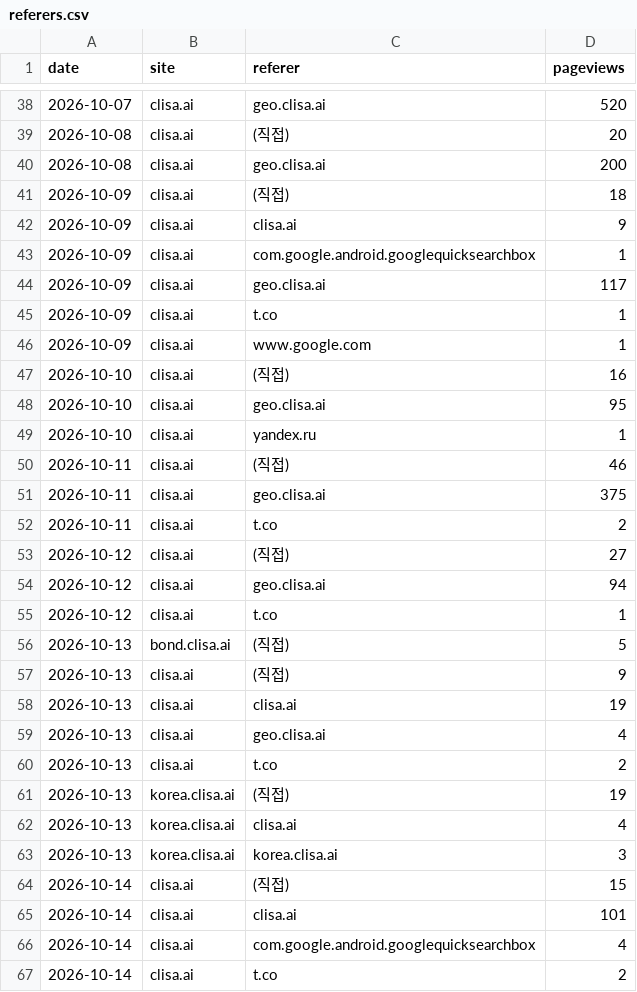
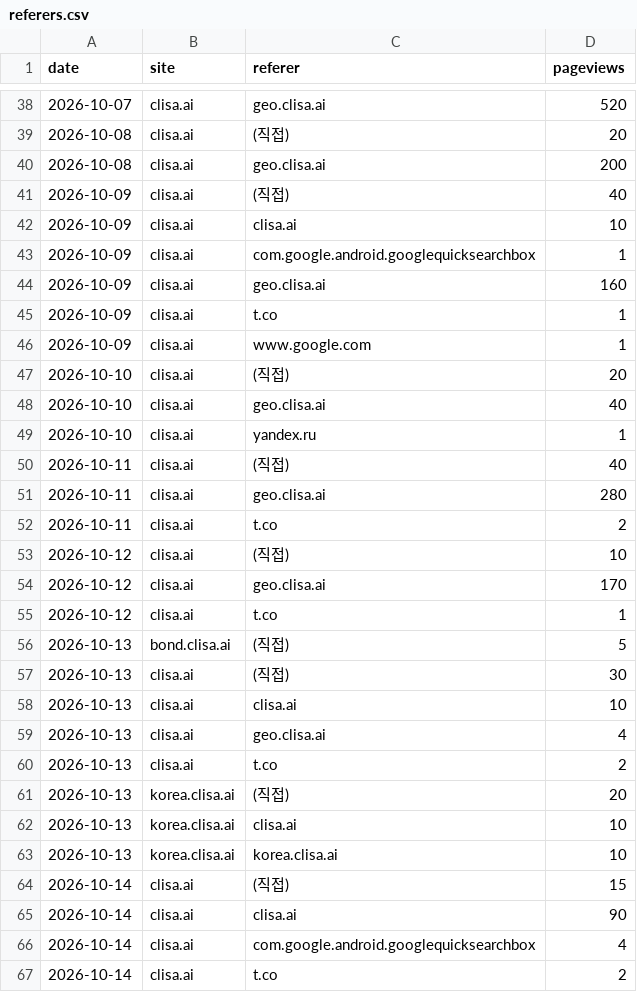
Before and after one commit to kojaeseong/clisa_bond, a CSV file: data/referers.csv, drawn as a sheet; only a part is shown, gaps mark what is left out; the diff covers the shown part only.

```diff
--- a/data/referers.csv
+++ b/data/referers.csv
@@ -40,27 +40,27 @@ date,site,referer,pageviews
 2026-10-08,clisa.ai,geo.clisa.ai,200
-2026-10-09,clisa.ai,(직접),18
-2026-10-09,clisa.ai,clisa.ai,9
+2026-10-09,clisa.ai,(직접),40
+2026-10-09,clisa.ai,clisa.ai,10
 2026-10-09,clisa.ai,com.google.android.googlequicksearchbox,1
-2026-10-09,clisa.ai,geo.clisa.ai,117
+2026-10-09,clisa.ai,geo.clisa.ai,160
 2026-10-09,clisa.ai,t.co,1
 2026-10-09,clisa.ai,www.google.com,1
-2026-10-10,clisa.ai,(직접),16
-2026-10-10,clisa.ai,geo.clisa.ai,95
+2026-10-10,clisa.ai,(직접),20
+2026-10-10,clisa.ai,geo.clisa.ai,40
 2026-10-10,clisa.ai,yandex.ru,1
-2026-10-11,clisa.ai,(직접),46
-2026-10-11,clisa.ai,geo.clisa.ai,375
+2026-10-11,clisa.ai,(직접),40
+2026-10-11,clisa.ai,geo.clisa.ai,280
 2026-10-11,clisa.ai,t.co,2
-2026-10-12,clisa.ai,(직접),27
-2026-10-12,clisa.ai,geo.clisa.ai,94
+2026-10-12,clisa.ai,(직접),10
+2026-10-12,clisa.ai,geo.clisa.ai,170
 2026-10-12,clisa.ai,t.co,1
 2026-10-13,bond.clisa.ai,(직접),5
-2026-10-13,clisa.ai,(직접),9
-2026-10-13,clisa.ai,clisa.ai,19
+2026-10-13,clisa.ai,(직접),30
+2026-10-13,clisa.ai,clisa.ai,10
 2026-10-13,clisa.ai,geo.clisa.ai,4
 2026-10-13,clisa.ai,t.co,2
-2026-10-13,korea.clisa.ai,(직접),19
-2026-10-13,korea.clisa.ai,clisa.ai,4
-2026-10-13,korea.clisa.ai,korea.clisa.ai,3
+2026-10-13,korea.clisa.ai,(직접),20
+2026-10-13,korea.clisa.ai,clisa.ai,10
+2026-10-13,korea.clisa.ai,korea.clisa.ai,10
 2026-10-14,clisa.ai,(직접),15
-2026-10-14,clisa.ai,clisa.ai,101
+2026-10-14,clisa.ai,clisa.ai,90
 2026-10-14,clisa.ai,com.google.android.googlequicksearchbox,4
```
Also changed, not shown: 12 edited cells elsewhere in this file, data/visits.csv, 1 other file.
